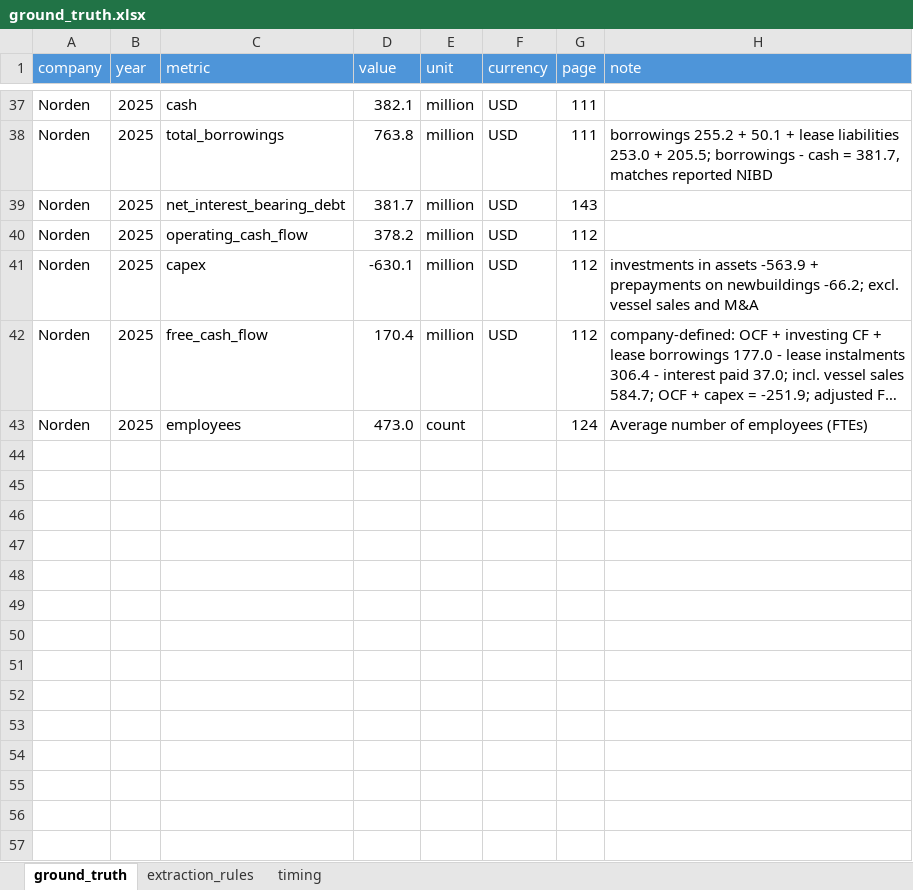
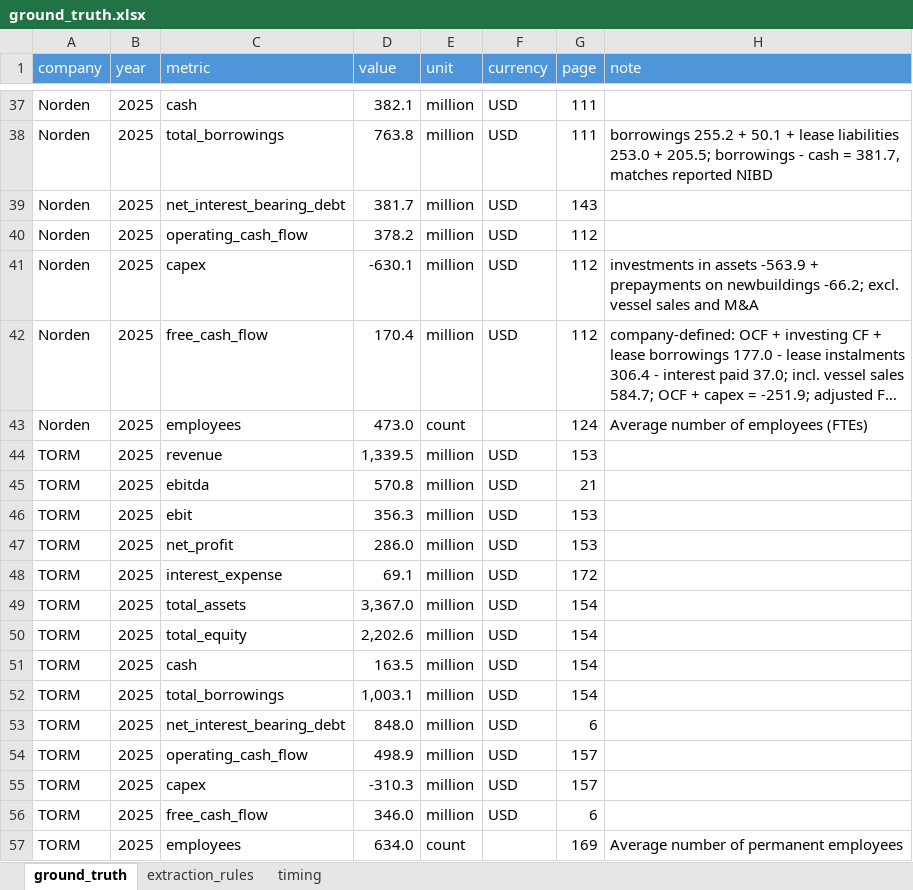
Before and after one commit to tianjiaowei0423-commits/annual-report-analyzer, an Excel workbook: data/ground_truth.xlsx, sheet ground_truth, drawn as a sheet; only a part is shown, gaps mark what is left out; long unchanged cells end in …; values as stored, in another font and other column widths than the file's, no borders; table styles not drawn; the diff names each change by its address in the sheet, - before the commit and + after, or states it on an @@ line.

```diff
--- a/data/ground_truth.xlsx (sheet ground_truth)
+++ b/data/ground_truth.xlsx (sheet ground_truth)
+row 44: TORM | 2025 | revenue | 1,339.5 | million | USD | 153
+row 45: TORM | 2025 | ebitda | 570.8 | million | USD | 21
+row 46: TORM | 2025 | ebit | 356.3 | million | USD | 153
+row 47: TORM | 2025 | net_profit | 286.0 | million | USD | 153
+row 48: TORM | 2025 | interest_expense | 69.1 | million | USD | 172
+row 49: TORM | 2025 | total_assets | 3,367.0 | million | USD | 154
+row 50: TORM | 2025 | total_equity | 2,202.6 | million | USD | 154
+row 51: TORM | 2025 | cash | 163.5 | million | USD | 154
+row 52: TORM | 2025 | total_borrowings | 1,003.1 | million | USD | 154
+row 53: TORM | 2025 | net_interest_bearing_debt | 848.0 | million | USD | 6
+row 54: TORM | 2025 | operating_cash_flow | 498.9 | million | USD | 157
+row 55: TORM | 2025 | capex | -310.3 | million | USD | 157
+row 56: TORM | 2025 | free_cash_flow | 346.0 | million | USD | 6
+row 57: TORM | 2025 | employees | 634.0 | count |  | 169 | Average number of permanent employees
```
Also changed, not shown: output/comparison.xlsx, 6 other files.
